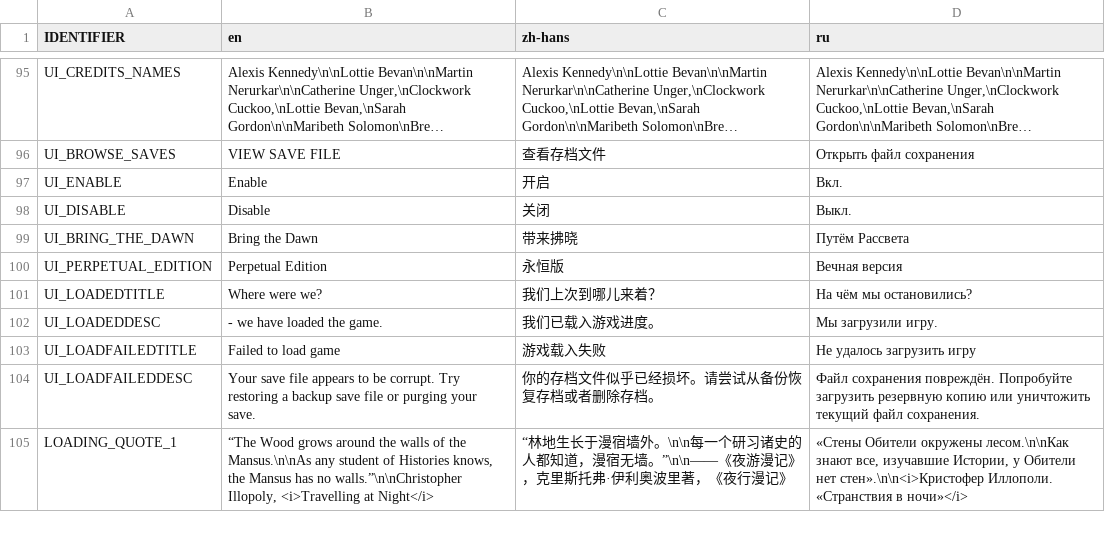
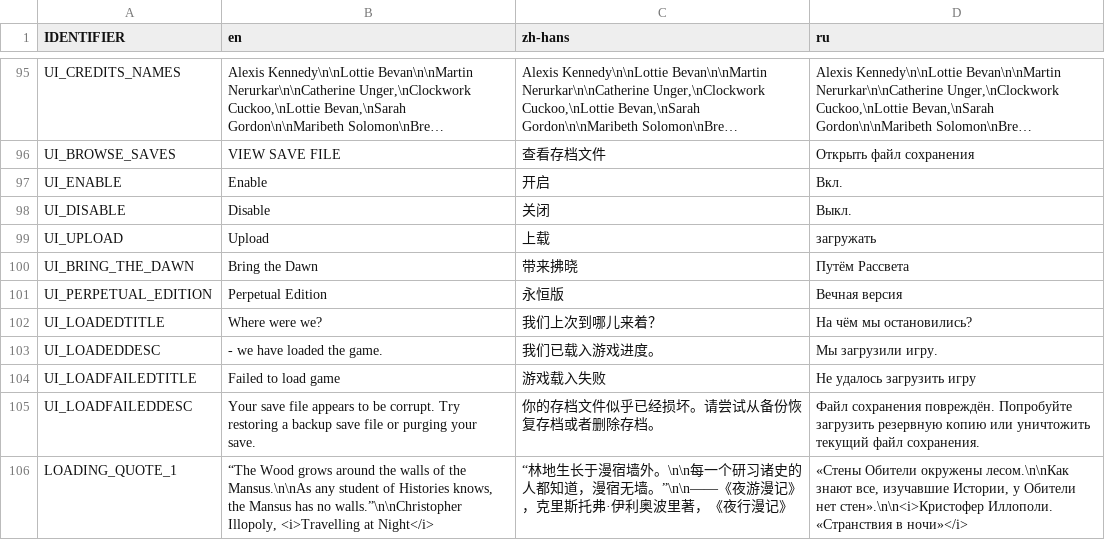
Before and after one commit to weatherfactory/cultistsimulator-visible, a CSV file: Assets/StreamingAssets/content/strings.csv, drawn as a sheet; only a part is shown, gaps mark what is left out; long unchanged cells end in ….

Commit message:
Basic upload functionality in place

```diff
--- a/Assets/StreamingAssets/content/strings.csv
+++ b/Assets/StreamingAssets/content/strings.csv
@@ -98,2 +98,3 @@ UI_ENABLE,Enable,开启,Вкл.
 UI_DISABLE,Disable,关闭,Выкл.
+UI_UPLOAD,Upload,上载,загружать
 UI_BRING_THE_DAWN,Bring the Dawn,带来拂晓,Путём Рассвета
```
Also changed, not shown: 7 other files.
